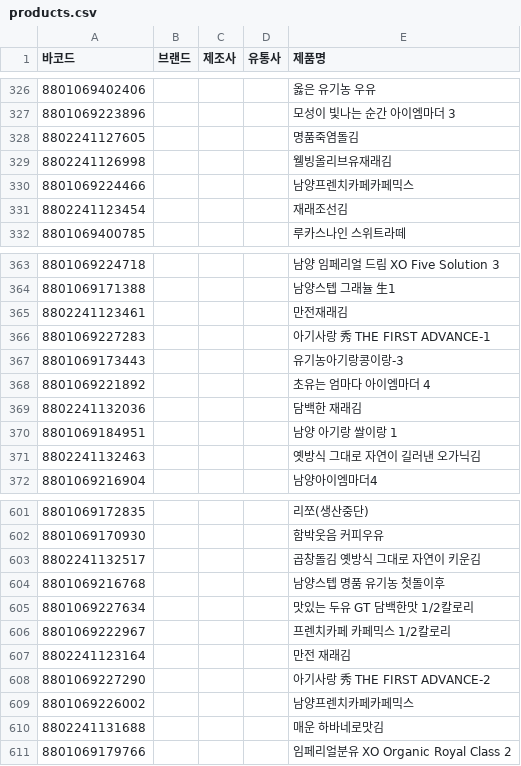
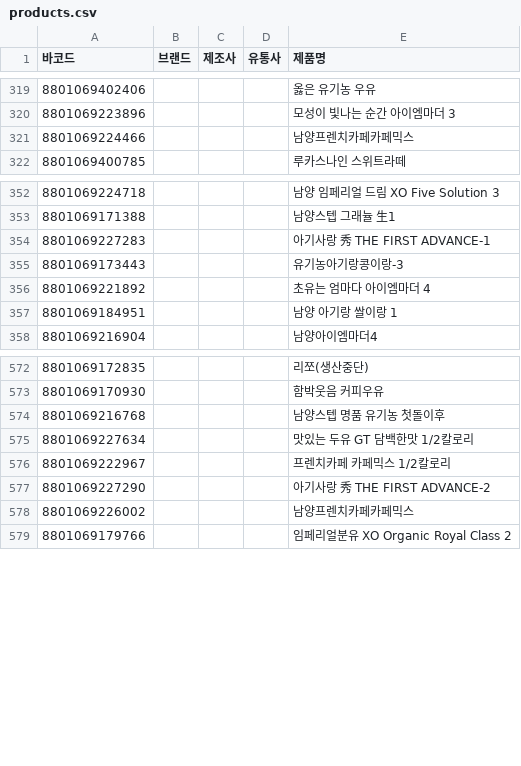
Before and after one commit to NullFull/isnamyang, a CSV file: backend/data/products.csv, drawn as a sheet; only a part is shown, gaps mark what is left out; the diff covers the shown part only; the diff names each change by its address in the sheet, - before the commit and + after, or states it on an @@ line.

Commit message:
김 빠짐

```diff
--- a/backend/data/products.csv
+++ b/backend/data/products.csv
-row 328: 8802241127605 |  |  |  | 명품죽염돌김
-row 329: 8802241126998 |  |  |  | 웰빙올리브유재래김
-row 331: 8802241123454 |  |  |  | 재래조선김
-row 365: 8802241123461 |  |  |  | 만전재래김
-row 369: 8802241132036 |  |  |  | 담백한 재래김
-row 371: 8802241132463 |  |  |  | 옛방식 그대로 자연이 길러낸 오가닉김
-row 603: 8802241132517 |  |  |  | 곱창돌김 옛방식 그대로 자연이 키운김
-row 607: 8802241123164 |  |  |  | 만전 재래김
-row 610: 8802241131688 |  |  |  | 매운 하바네로맛김
```
Also changed, not shown: 38 removed rows and 1 edited cell elsewhere in this file.
